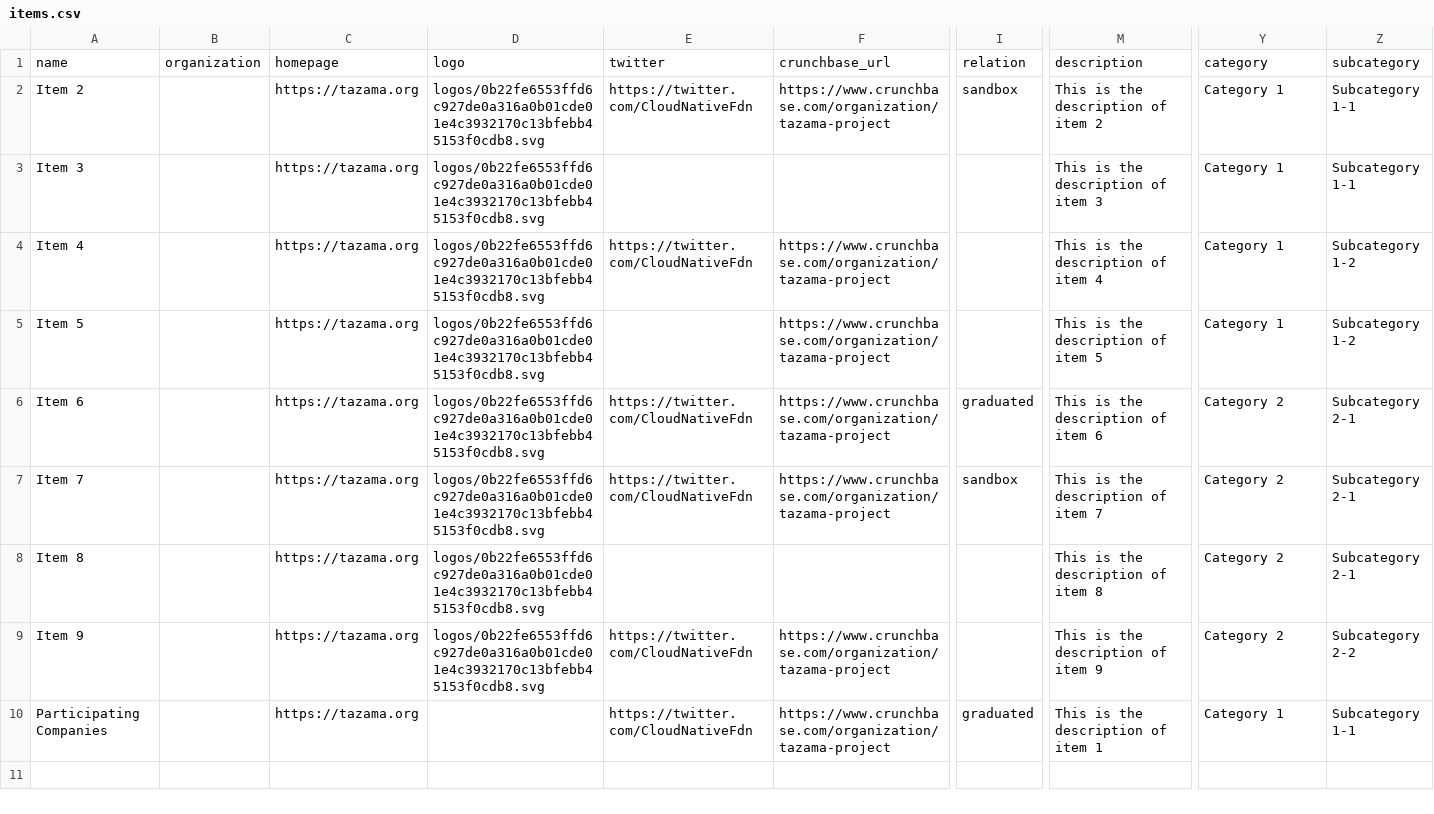
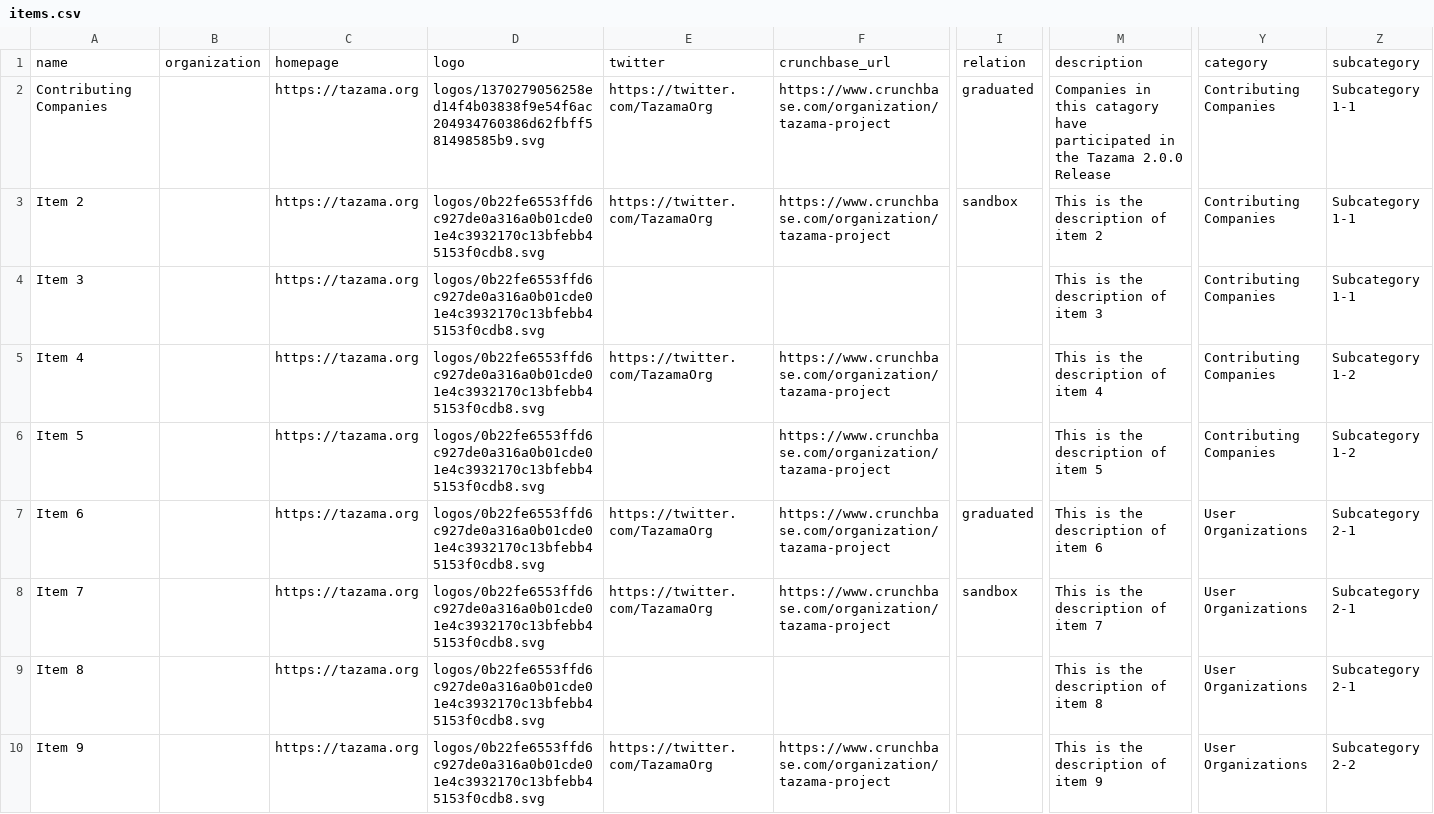
Before and after one commit to KennyPaul/landscape2-sandbox, a CSV file: build/docs/items.csv, drawn as a sheet; only a part is shown, gaps mark what is left out; removed rows and columns are numbered as before the commit, all else as after; rows hold the shown columns only; the diff names each change by its address in the sheet, - before the commit and + after, or states it on an @@ line.

Commit message:
new build

```diff
--- a/build/docs/items.csv
+++ b/build/docs/items.csv
+row 2: Contributing Companies |  | https://tazama.org | logos/1370279056258ed14f4b03838f9e54f6ac204934760386d62fbff581498585b9.svg | https://twitter.com/TazamaOrg | https://www.crunchbase.com/organization/tazama-project | graduated | Companies in this catagory have participated in the Tazama 2.0.0 Release | Contributing Companies | Subcategory 1-1
-E3: https://twitter.com/CloudNativeFdn
+E3: https://twitter.com/TazamaOrg
-Y3:Y6: Category 1
+Y3:Y6: Contributing Companies
-E5: https://twitter.com/CloudNativeFdn
+E5: https://twitter.com/TazamaOrg
-E7:E8: https://twitter.com/CloudNativeFdn
+E7:E8: https://twitter.com/TazamaOrg
-Y7:Y10: Category 2
+Y7:Y10: User Organizations
-E10: https://twitter.com/CloudNativeFdn
+E10: https://twitter.com/TazamaOrg
-row 10: Participating Companies |  | https://tazama.org |  | https://twitter.com/CloudNativeFdn | https://www.crunchbase.com/organization/tazama-project | graduated | This is the description of item 1 | Category 1 | Subcategory 1-1
```
Also changed, not shown: 35 other files.
